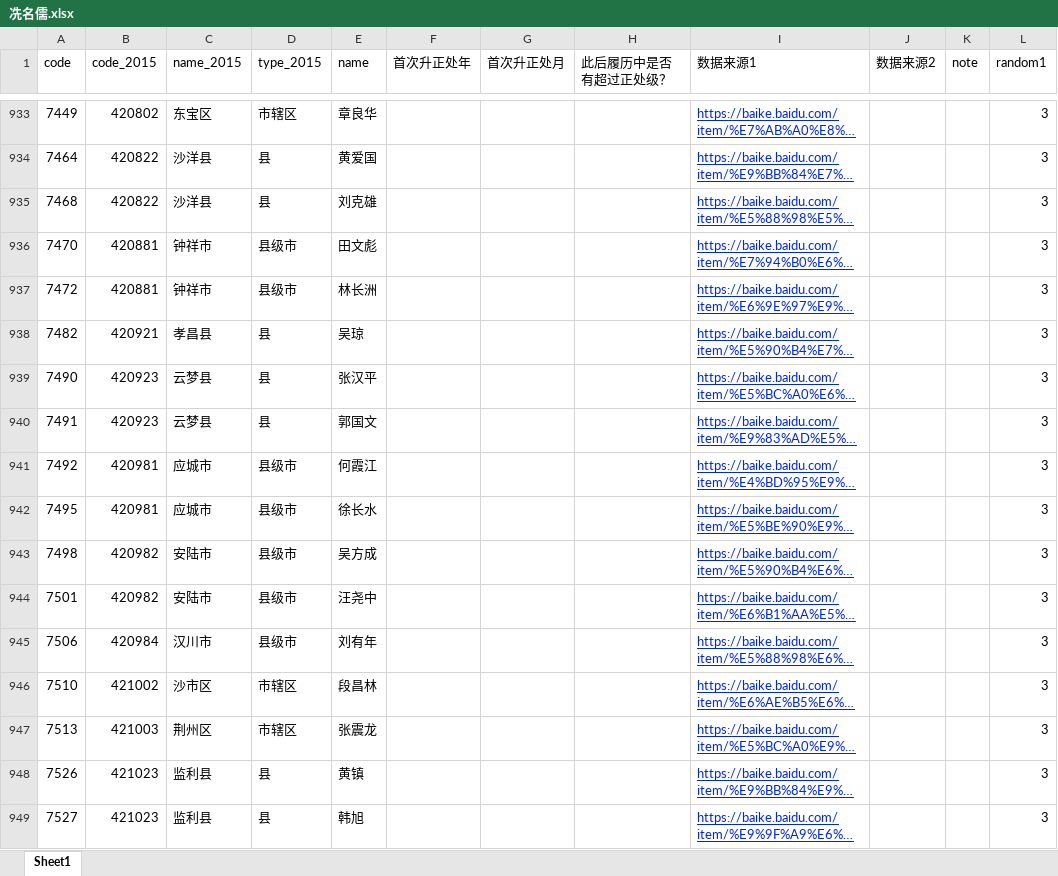
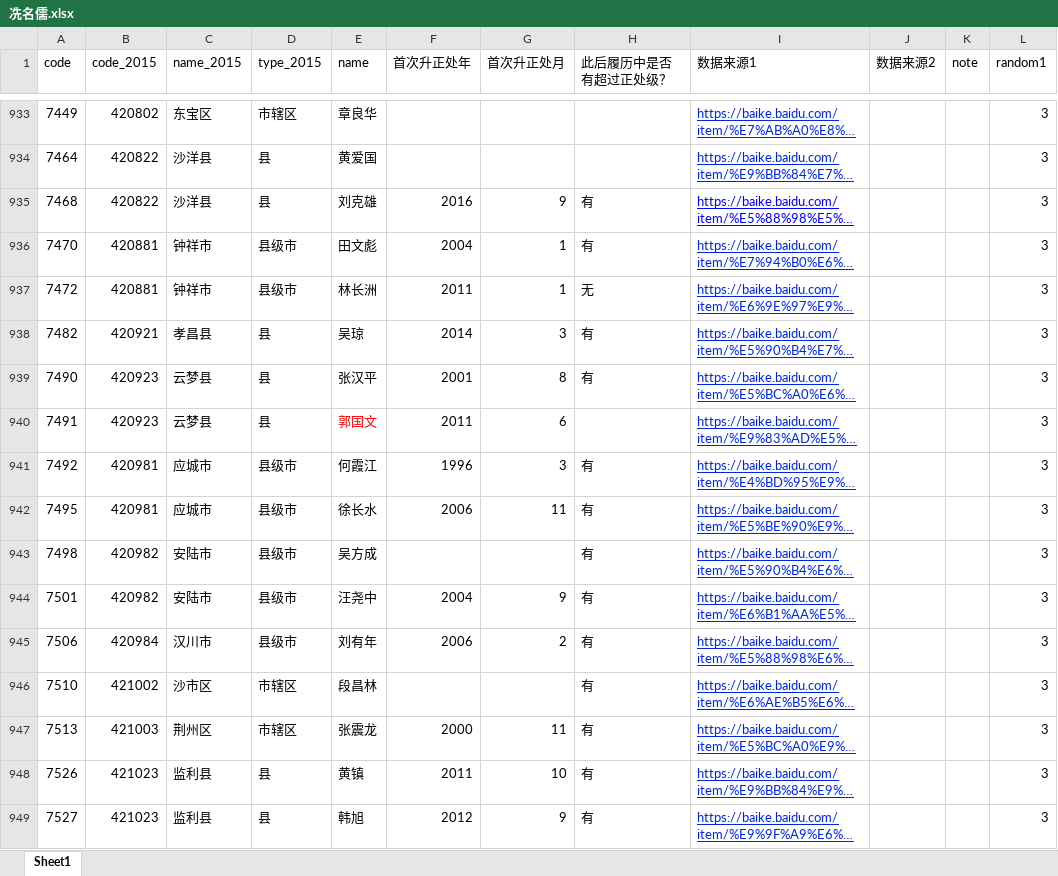
Before and after one commit to walker51758/Research_Assistance, an Excel workbook: 冼名儒.xlsx, sheet Sheet1, drawn as a sheet; only a part is shown, gaps mark what is left out; long unchanged cells end in …; values as stored, in another font and other column widths than the file's, no borders; the diff covers the shown part only; the diff names each change by its address in the sheet, - before the commit and + after, or states it on an @@ line.

Commit message:
935

```diff
--- a/冼名儒.xlsx (sheet Sheet1)
+++ b/冼名儒.xlsx (sheet Sheet1)
-F935 (首次升正处年): (empty)
+F935 (首次升正处年): 2016
-G935 (首次升正处月): (empty)
+G935 (首次升正处月): 9
-H935:H936 (此后履历中是否有超过正处级？): (empty)
+H935:H936 (此后履历中是否有超过正处级？): 有
-I935 text colour: #0026E5
+I935 text colour: #0000FF
-F936 (首次升正处年): (empty)
+F936 (首次升正处年): 2004
-G936:G937 (首次升正处月): (empty)
+G936:G937 (首次升正处月): 1
-F937 (首次升正处年): (empty)
+F937 (首次升正处年): 2011
-H937 (此后履历中是否有超过正处级？): (empty)
+H937 (此后履历中是否有超过正处级？): 无
-F938 (首次升正处年): (empty)
+F938 (首次升正处年): 2014
-G938 (首次升正处月): (empty)
+G938 (首次升正处月): 3
-H938:H939 (此后履历中是否有超过正处级？): (empty)
+H938:H939 (此后履历中是否有超过正处级？): 有
-F939 (首次升正处年): (empty)
+F939 (首次升正处年): 2001
-G939 (首次升正处月): (empty)
+G939 (首次升正处月): 8
-E940 text colour: black
+E940 text colour: #FF0000
-F940 (首次升正处年): (empty)
+F940 (首次升正处年): 2011
-G940 (首次升正处月): (empty)
+G940 (首次升正处月): 6
-F941 (首次升正处年): (empty)
+F941 (首次升正处年): 1996
-G941 (首次升正处月): (empty)
+G941 (首次升正处月): 3
-H941:H949 (此后履历中是否有超过正处级？): (empty)
+H941:H949 (此后履历中是否有超过正处级？): 有
-F942 (首次升正处年): (empty)
+F942 (首次升正处年): 2006
-G942 (首次升正处月): (empty)
+G942 (首次升正处月): 11
-F944 (首次升正处年): (empty)
+F944 (首次升正处年): 2004
-G944 (首次升正处月): (empty)
+G944 (首次升正处月): 9
-F945 (首次升正处年): (empty)
+F945 (首次升正处年): 2006
-G945 (首次升正处月): (empty)
+G945 (首次升正处月): 2
-F947 (首次升正处年): (empty)
+F947 (首次升正处年): 2000
-G947 (首次升正处月): (empty)
+G947 (首次升正处月): 11
-F948 (首次升正处年): (empty)
+F948 (首次升正处年): 2011
-G948 (首次升正处月): (empty)
+G948 (首次升正处月): 10
-F949 (首次升正处年): (empty)
+F949 (首次升正处年): 2012
-G949 (首次升正处月): (empty)
+G949 (首次升正处月): 9
```
Also changed, not shown: 138 edited cells and cell formats elsewhere in this sheet.
